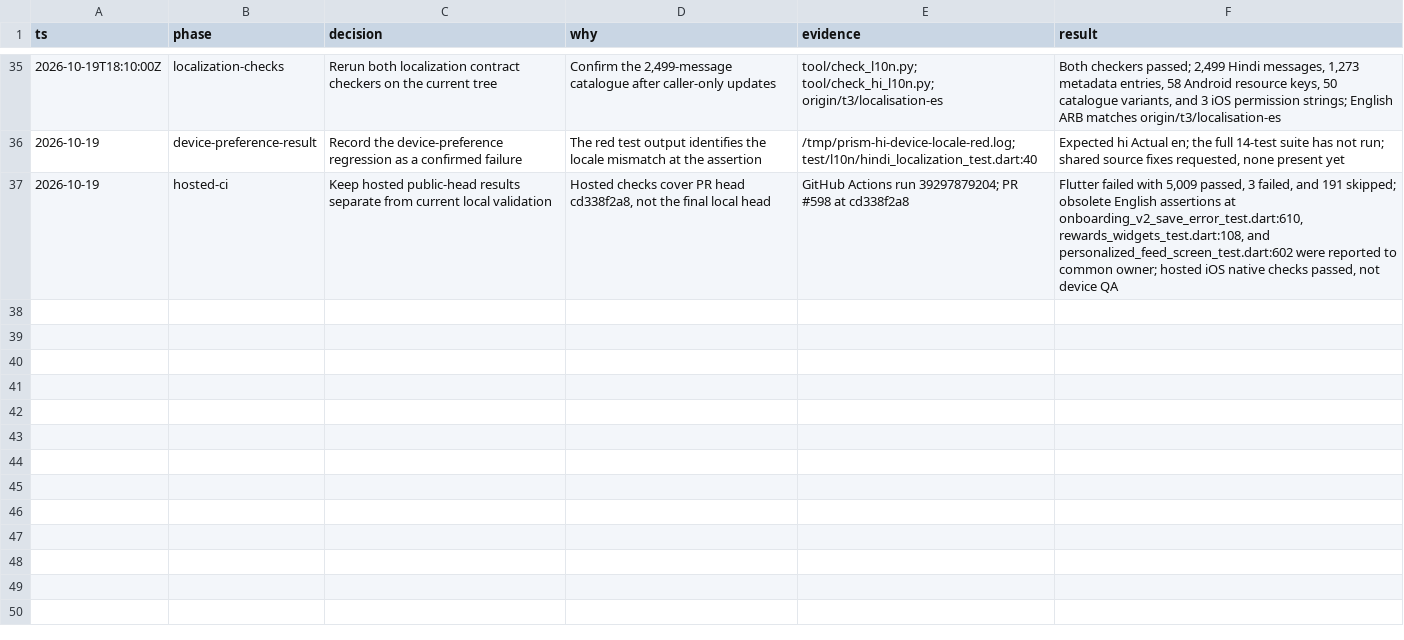
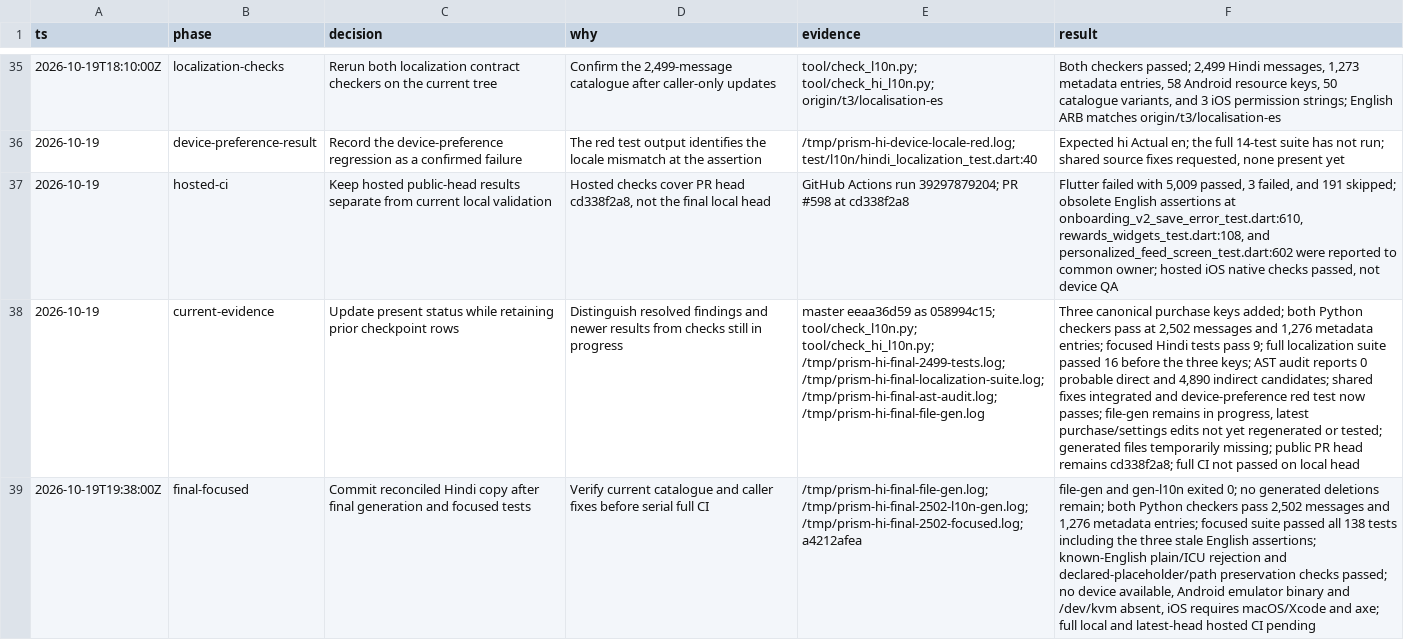
Before and after one commit to Hash-Studios/Prism, a TSV file: docs/development/localization-hi-decisions.tsv, drawn as a sheet; only a part is shown, gaps mark what is left out; the diff names each change by its address in the sheet, - before the commit and + after, or states it on an @@ line.

Commit message:
docs(l10n): record final Hindi focused checks

```diff
--- a/docs/development/localization-hi-decisions.tsv
+++ b/docs/development/localization-hi-decisions.tsv
+row 38: 2026-10-19 | current-evidence | Update present status while retaining prior checkpoint rows | Distinguish resolved findings and newer results from checks still in progress | master eeaa36d59 as 058994c15; tool/check_l10n.py; tool/check_hi_l10n.py; /tmp/prism-hi-final-2499-tests.log; /tmp/prism-hi-final-localization-suite.log; /tmp/prism-hi-final-ast-audit.log; /tmp/prism-hi-final-file-gen.log | Three canonical purchase keys added; both Python checkers pass at 2,502 messages and 1,276 metadata entries; focused Hindi tests pass 9; full localization suite passed 16 before the three keys; AST audit reports 0 probable direct and 4,890 indirect candidates; shared fixes integrated and device-preference red test now passes; file-gen remains in progress, latest purchase/settings edits not yet regenerated or tested; generated files temporarily missing; public PR head remains cd338f2a8; full CI not passed on local head
+row 39: 2026-10-19T19:38:00Z | final-focused | Commit reconciled Hindi copy after final generation and focused tests | Verify current catalogue and caller fixes before serial full CI | /tmp/prism-hi-final-file-gen.log; /tmp/prism-hi-final-2502-l10n-gen.log; /tmp/prism-hi-final-2502-focused.log; a4212afea | file-gen and gen-l10n exited 0; no generated deletions remain; both Python checkers pass 2,502 messages and 1,276 metadata entries; focused suite passed all 138 tests including the three stale English assertions; known-English plain/ICU rejection and declared-placeholder/path preservation checks passed; no device available, Android emulator binary and /dev/kvm absent, iOS requires macOS/Xcode and axe; full local and latest-head hosted CI pending
```
Also changed, not shown: 1 other file.
